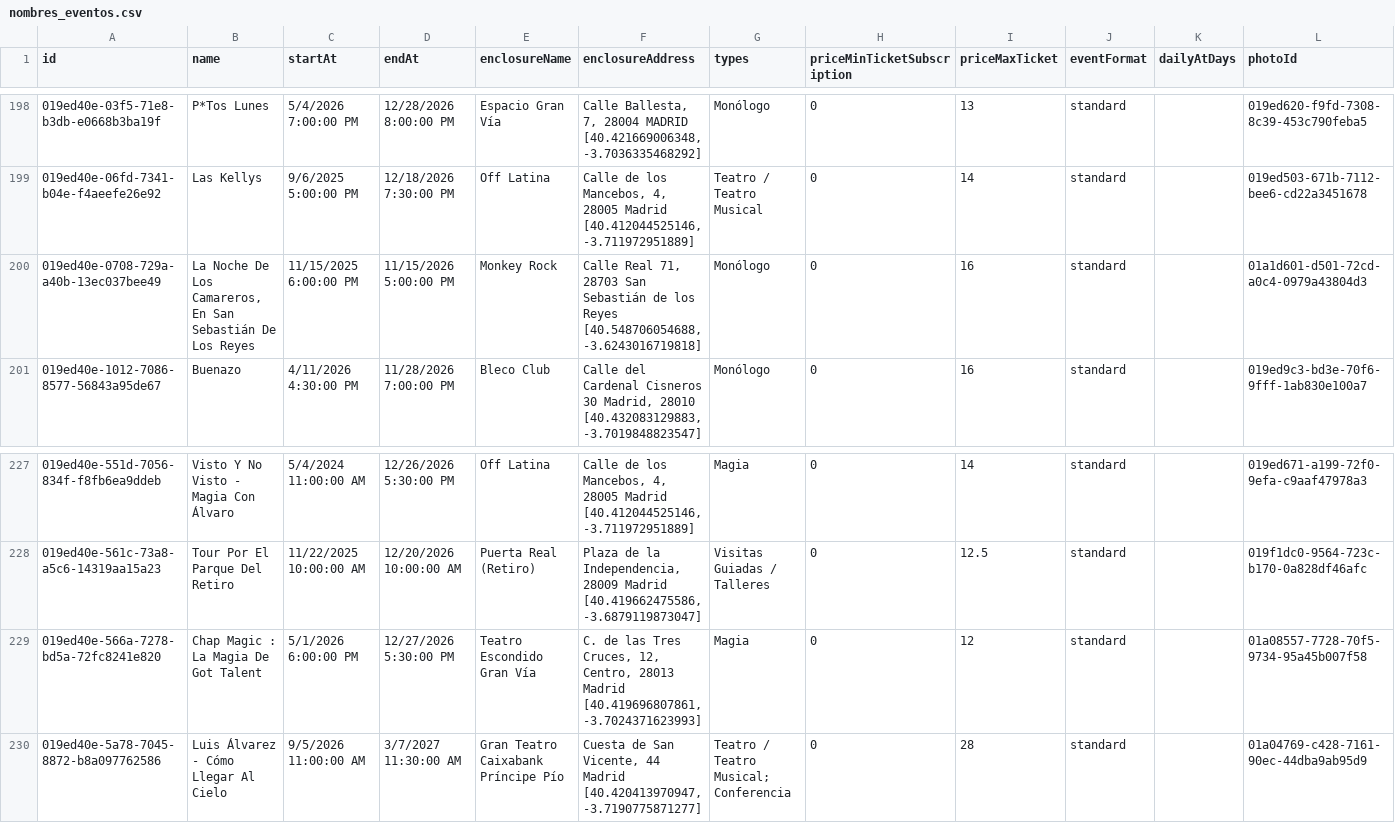
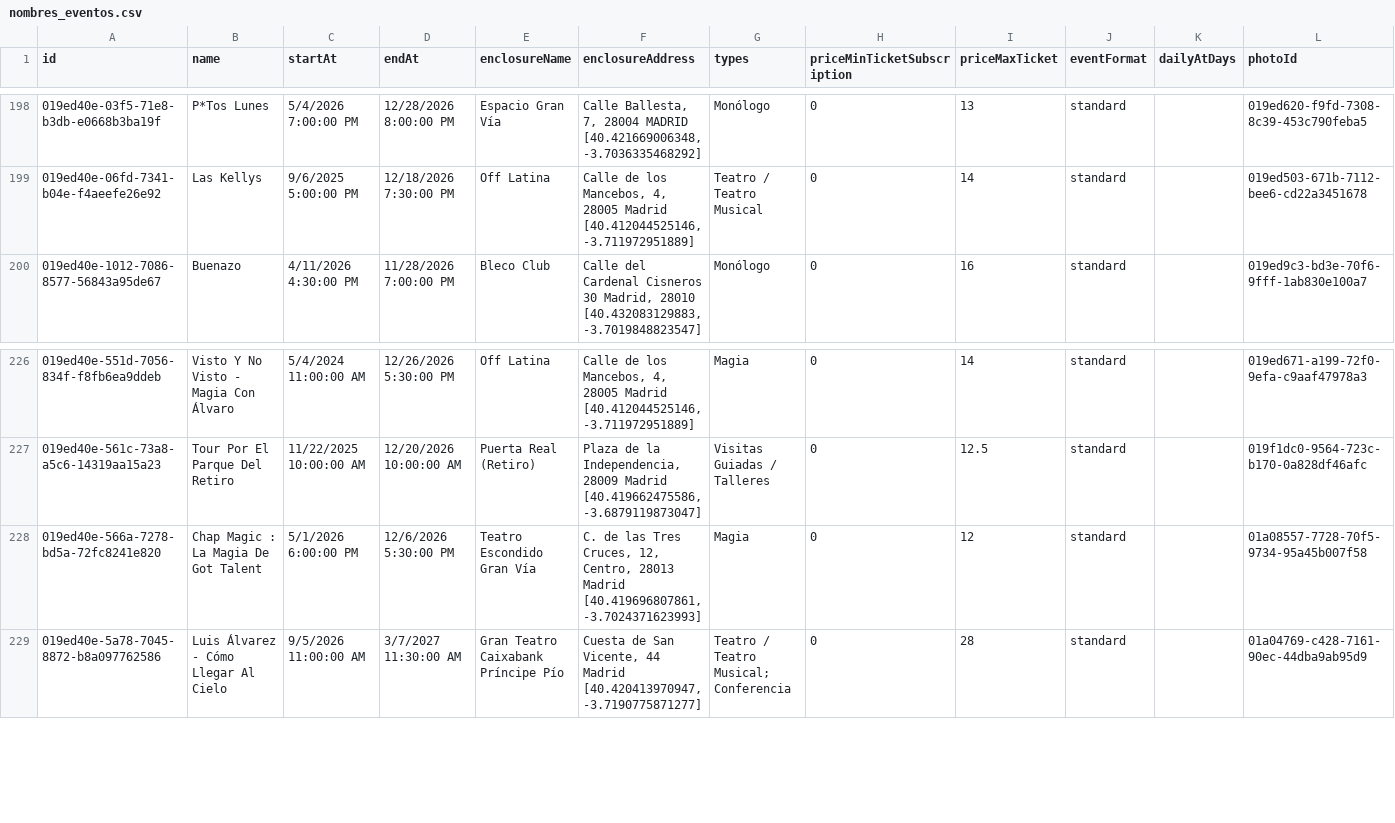
Before and after one commit to valonsot/ScheduleScript, a CSV file: nombres_eventos.csv, drawn as a sheet; only a part is shown, gaps mark what is left out.

```diff
--- a/nombres_eventos.csv
+++ b/nombres_eventos.csv
@@ -199,3 +199,2 @@
 "019ed40e-06fd-7341-b04e-f4aeefe26e92";"Las Kellys";"9/6/2025 5:00:00 PM";"12/18/2026 7:30:00 PM";"Off Latina";"Calle de los Mancebos, 4, 28005 Madrid [40.412044525146, -3.711972951889]";"Teatro / Teatro Musical";"0";"14";"standard";;"019ed503-671b-7112-bee6-cd22a3451678"
-"019ed40e-0708-729a-a40b-13ec037bee49";"La Noche De Los Camareros, En San Sebastián De Los Reyes";"11/15/2025 6:00:00 PM";"11/15/2026 5:00:00 PM";"Monkey Rock";"Calle Real 71, 28703 San Sebastián de los Reyes [40.548706054688, -3.6243016719818]";"Monólogo";"0";"16";"standard";;"01a1d601-d501-72cd-a0c4-0979a43804d3"
 "019ed40e-1012-7086-8577-56843a95de67";"Buenazo";"4/11/2026 4:30:00 PM";"11/28/2026 7:00:00 PM";"Bleco Club";"Calle del Cardenal Cisneros 30 Madrid, 28010 [40.432083129883, -3.7019848823547]";"Monólogo";"0";"16";"standard";;"019ed9c3-bd3e-70f6-9fff-1ab830e100a7"
@@ -228,3 +227,3 @@
 "019ed40e-561c-73a8-a5c6-14319aa15a23";"Tour Por El Parque Del Retiro";"11/22/2025 10:00:00 AM";"12/20/2026 10:00:00 AM";"Puerta Real (Retiro)";"Plaza de la Independencia, 28009 Madrid [40.419662475586, -3.6879119873047]";"Visitas Guiadas / Talleres";"0";"12.5";"standard";;"019f1dc0-9564-723c-b170-0a828df46afc"
-"019ed40e-566a-7278-bd5a-72fc8241e820";"Chap Magic : La Magia De Got Talent";"5/1/2026 6:00:00 PM";"12/27/2026 5:30:00 PM";"Teatro Escondido Gran Vía";"C. de las Tres Cruces, 12, Centro, 28013 Madrid [40.419696807861, -3.7024371623993]";"Magia";"0";"12";"standard";;"01a08557-7728-70f5-9734-95a45b007f58"
+"019ed40e-566a-7278-bd5a-72fc8241e820";"Chap Magic : La Magia De Got Talent";"5/1/2026 6:00:00 PM";"12/6/2026 5:30:00 PM";"Teatro Escondido Gran Vía";"C. de las Tres Cruces, 12, Centro, 28013 Madrid [40.419696807861, -3.7024371623993]";"Magia";"0";"12";"standard";;"01a08557-7728-70f5-9734-95a45b007f58"
 "019ed40e-5a78-7045-8872-b8a097762586";"Luis Álvarez - Cómo Llegar Al Cielo";"9/5/2026 11:00:00 AM";"3/7/2027 11:30:00 AM";"Gran Teatro Caixabank Príncipe Pío";"Cuesta de San Vicente, 44 Madrid [40.420413970947, -3.7190775871277]";"Teatro / Teatro Musical; Conferencia";"0";"28";"standard";;"01a04769-c428-7161-90ec-44dba9ab95d9"
```
